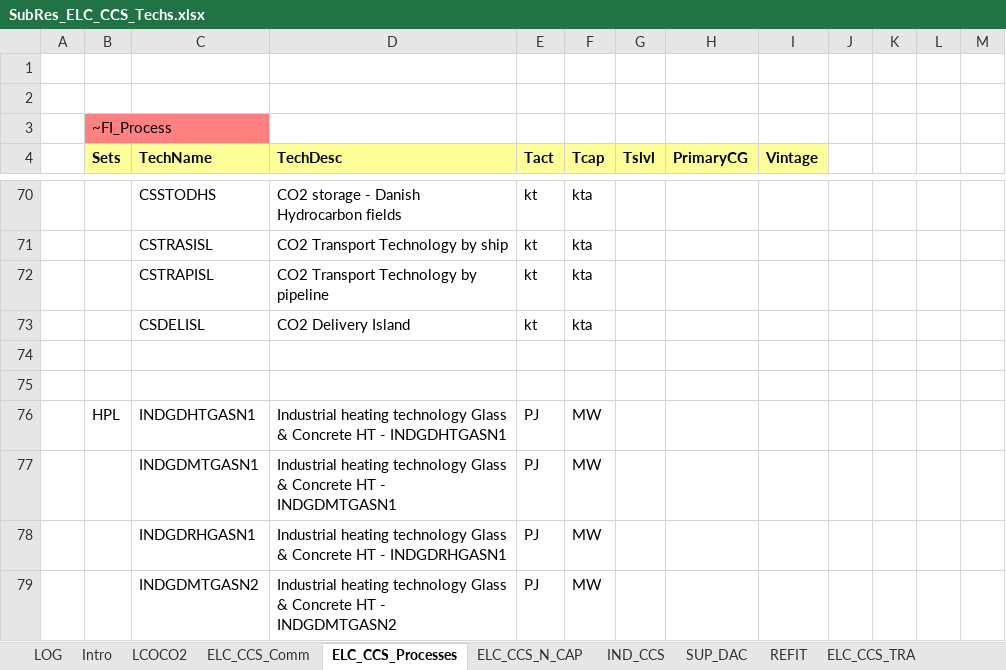
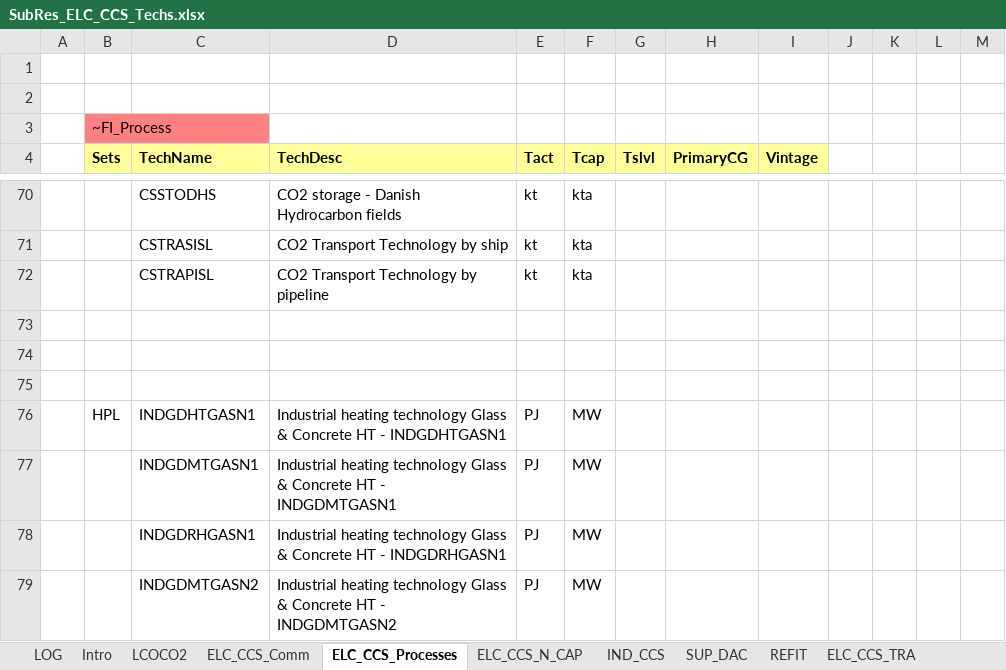
Before and after one commit to MikkelBosack/EnergyIsland, an Excel workbook: SubRES_TMPL/SubRes_ELC_CCS_Techs.xlsx, sheet ELC_CCS_Processes, drawn as a sheet; only a part is shown, gaps mark what is left out; values as stored, in another font and other column widths than the file's, no borders; the diff names each change by its address in the sheet, - before the commit and + after, or states it on an @@ line.

```diff
--- a/SubRES_TMPL/SubRes_ELC_CCS_Techs.xlsx (sheet ELC_CCS_Processes)
+++ b/SubRES_TMPL/SubRes_ELC_CCS_Techs.xlsx (sheet ELC_CCS_Processes)
-row 73:  |  | CSDELISL | CO2 Delivery Island | kt | kta
+row 73: (empty)
```
Also changed, not shown: sheet ELC_CCS_TRA, formulas that keep their value, SubRES_TMPL/SubRes_ELC_CCS_Techs_Trans.xlsx, VT_DK_SUP.xlsx.
